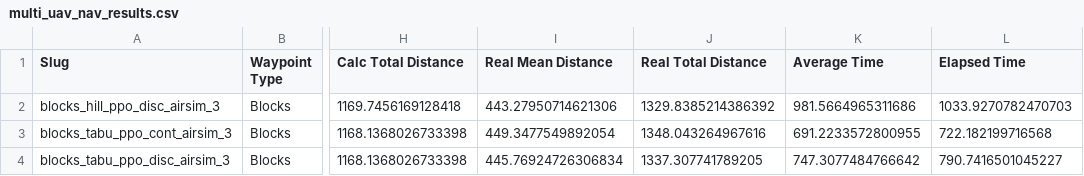
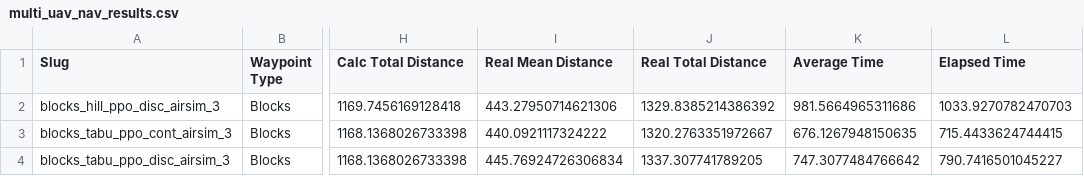
Before and after one commit to seaniboi-prog/DRL-Multi-Drone-Navigation, a CSV file: multi_uav_nav_results.csv, drawn as a sheet; only a part is shown, gaps mark what is left out; the diff names each change by its address in the sheet, - before the commit and + after, or states it on an @@ line.

Commit message:
Exp: blocks, 3 drones, TABU, PPO, cont

```diff
--- a/multi_uav_nav_results.csv
+++ b/multi_uav_nav_results.csv
-I3 (Real Mean Distance): 449.3477549892054
+I3 (Real Mean Distance): 440.0921117324222
-J3 (Real Total Distance): 1348.043264967616
+J3 (Real Total Distance): 1320.2763351972667
-K3 (Average Time): 691.2233572800955
+K3 (Average Time): 676.1267948150635
-L3 (Elapsed Time): 722.182199716568
+L3 (Elapsed Time): 715.4433624744415
```
Also changed, not shown: 2 other files.
